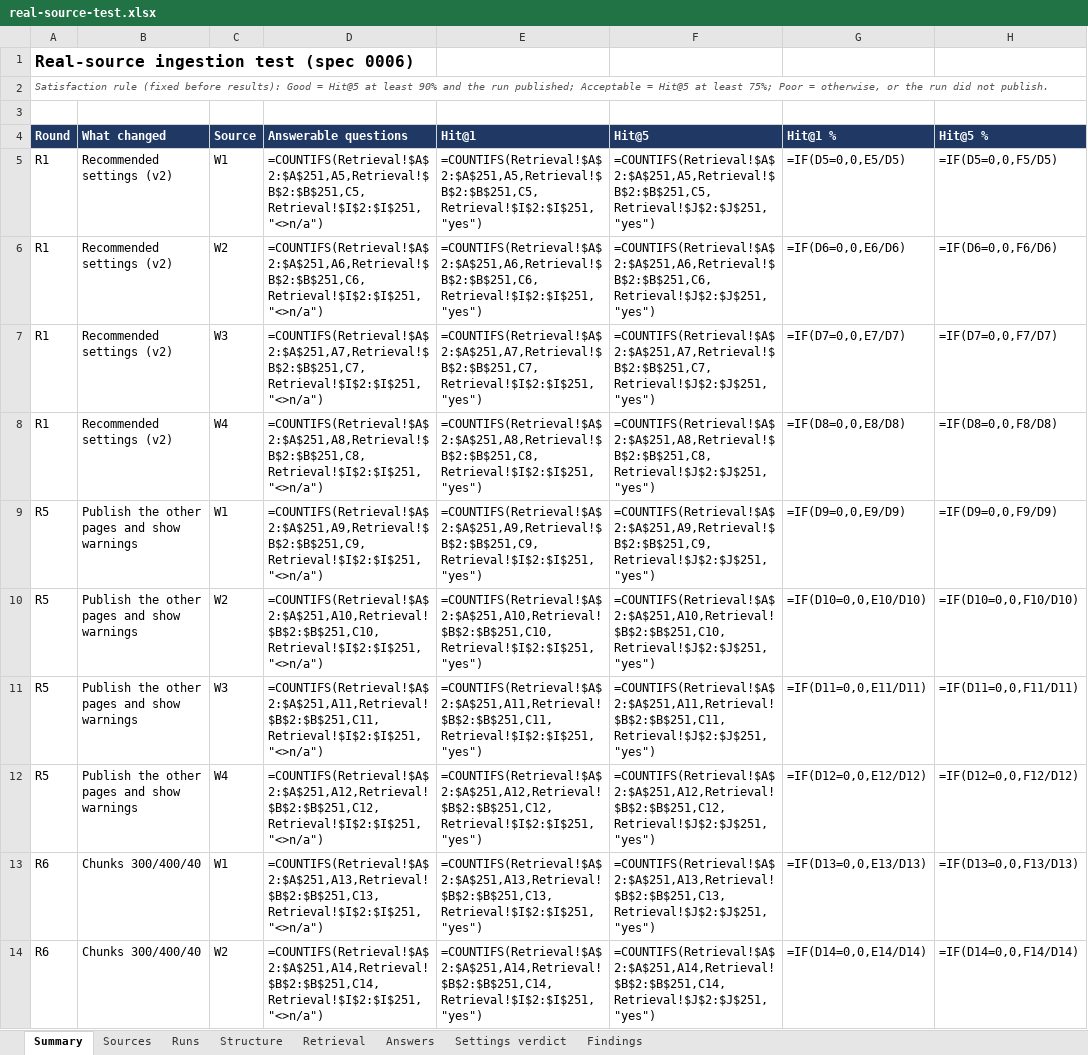
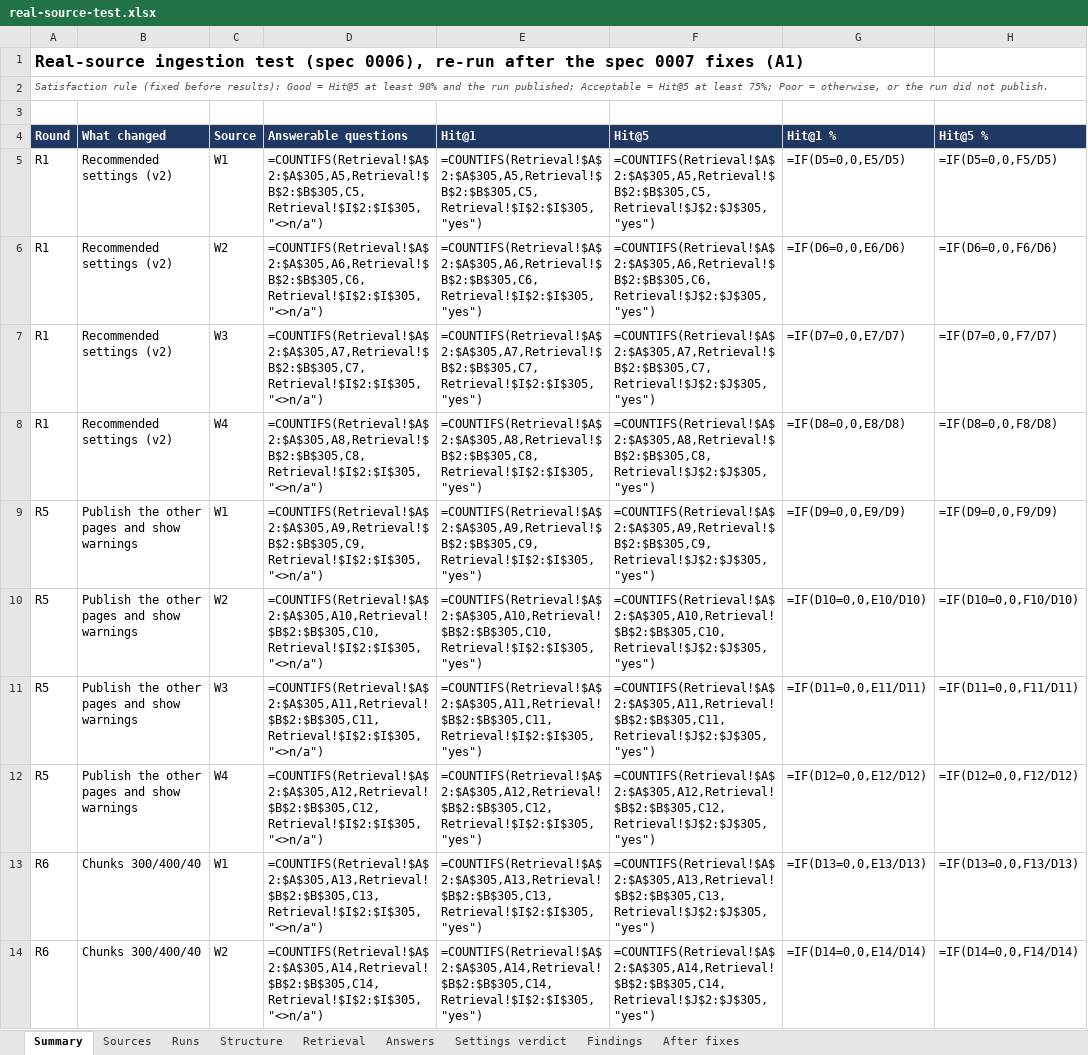
Before and after one commit to kmugalkhod/RAG-QUALITY-STUDIO, an Excel workbook: docs/qa/real-source-2026-10/real-source-test.xlsx, sheet Summary, drawn as a sheet; only a part is shown; values as stored, in another font and other column widths than the file's, no borders; formulas without a stored value are shown as written; the diff covers the shown part only; the diff names each change by its address in the sheet, - before the commit and + after, or states it on an @@ line.

```diff
--- a/docs/qa/real-source-2026-10/real-source-test.xlsx (sheet Summary)
+++ b/docs/qa/real-source-2026-10/real-source-test.xlsx (sheet Summary)
+sheet tab: After fixes
-A1: …test (spec 0006)
+A1: …test (spec 0006), re-run after the spec 0007 fixes (A1)
-D5: =COUNTIFS(Retrieval!$A$2:$A$251,A5,Retrieval!$B$2:$B$251,C5,Retrieval!$I$2:$I$251,"<>n/a")
+D5: =COUNTIFS(Retrieval!$A$2:$A$305,A5,Retrieval!$B$2:$B$305,C5,Retrieval!$I$2:$I$305,"<>n/a")
-E5: =COUNTIFS(Retrieval!$A$2:$A$251,A5,Retrieval!$B$2:$B$251,C5,Retrieval!$I$2:$I$251,"yes")
+E5: =COUNTIFS(Retrieval!$A$2:$A$305,A5,Retrieval!$B$2:$B$305,C5,Retrieval!$I$2:$I$305,"yes")
-F5: =COUNTIFS(Retrieval!$A$2:$A$251,A5,Retrieval!$B$2:$B$251,C5,Retrieval!$J$2:$J$251,"yes")
+F5: =COUNTIFS(Retrieval!$A$2:$A$305,A5,Retrieval!$B$2:$B$305,C5,Retrieval!$J$2:$J$305,"yes")
-D6: =COUNTIFS(Retrieval!$A$2:$A$251,A6,Retrieval!$B$2:$B$251,C6,Retrieval!$I$2:$I$251,"<>n/a")
+D6: =COUNTIFS(Retrieval!$A$2:$A$305,A6,Retrieval!$B$2:$B$305,C6,Retrieval!$I$2:$I$305,"<>n/a")
-E6: =COUNTIFS(Retrieval!$A$2:$A$251,A6,Retrieval!$B$2:$B$251,C6,Retrieval!$I$2:$I$251,"yes")
+E6: =COUNTIFS(Retrieval!$A$2:$A$305,A6,Retrieval!$B$2:$B$305,C6,Retrieval!$I$2:$I$305,"yes")
-F6: =COUNTIFS(Retrieval!$A$2:$A$251,A6,Retrieval!$B$2:$B$251,C6,Retrieval!$J$2:$J$251,"yes")
+F6: =COUNTIFS(Retrieval!$A$2:$A$305,A6,Retrieval!$B$2:$B$305,C6,Retrieval!$J$2:$J$305,"yes")
-D7: =COUNTIFS(Retrieval!$A$2:$A$251,A7,Retrieval!$B$2:$B$251,C7,Retrieval!$I$2:$I$251,"<>n/a")
+D7: =COUNTIFS(Retrieval!$A$2:$A$305,A7,Retrieval!$B$2:$B$305,C7,Retrieval!$I$2:$I$305,"<>n/a")
-E7: =COUNTIFS(Retrieval!$A$2:$A$251,A7,Retrieval!$B$2:$B$251,C7,Retrieval!$I$2:$I$251,"yes")
+E7: =COUNTIFS(Retrieval!$A$2:$A$305,A7,Retrieval!$B$2:$B$305,C7,Retrieval!$I$2:$I$305,"yes")
-F7: =COUNTIFS(Retrieval!$A$2:$A$251,A7,Retrieval!$B$2:$B$251,C7,Retrieval!$J$2:$J$251,"yes")
+F7: =COUNTIFS(Retrieval!$A$2:$A$305,A7,Retrieval!$B$2:$B$305,C7,Retrieval!$J$2:$J$305,"yes")
-D8: =COUNTIFS(Retrieval!$A$2:$A$251,A8,Retrieval!$B$2:$B$251,C8,Retrieval!$I$2:$I$251,"<>n/a")
+D8: =COUNTIFS(Retrieval!$A$2:$A$305,A8,Retrieval!$B$2:$B$305,C8,Retrieval!$I$2:$I$305,"<>n/a")
-E8: =COUNTIFS(Retrieval!$A$2:$A$251,A8,Retrieval!$B$2:$B$251,C8,Retrieval!$I$2:$I$251,"yes")
+E8: =COUNTIFS(Retrieval!$A$2:$A$305,A8,Retrieval!$B$2:$B$305,C8,Retrieval!$I$2:$I$305,"yes")
-F8: =COUNTIFS(Retrieval!$A$2:$A$251,A8,Retrieval!$B$2:$B$251,C8,Retrieval!$J$2:$J$251,"yes")
+F8: =COUNTIFS(Retrieval!$A$2:$A$305,A8,Retrieval!$B$2:$B$305,C8,Retrieval!$J$2:$J$305,"yes")
-D9: =COUNTIFS(Retrieval!$A$2:$A$251,A9,Retrieval!$B$2:$B$251,C9,Retrieval!$I$2:$I$251,"<>n/a")
+D9: =COUNTIFS(Retrieval!$A$2:$A$305,A9,Retrieval!$B$2:$B$305,C9,Retrieval!$I$2:$I$305,"<>n/a")
-E9: =COUNTIFS(Retrieval!$A$2:$A$251,A9,Retrieval!$B$2:$B$251,C9,Retrieval!$I$2:$I$251,"yes")
+E9: =COUNTIFS(Retrieval!$A$2:$A$305,A9,Retrieval!$B$2:$B$305,C9,Retrieval!$I$2:$I$305,"yes")
-F9: =COUNTIFS(Retrieval!$A$2:$A$251,A9,Retrieval!$B$2:$B$251,C9,Retrieval!$J$2:$J$251,"yes")
+F9: =COUNTIFS(Retrieval!$A$2:$A$305,A9,Retrieval!$B$2:$B$305,C9,Retrieval!$J$2:$J$305,"yes")
-D10: =COUNTIFS(Retrieval!$A$2:$A$251,A10,Retrieval!$B$2:$B$251,C10,Retrieval!$I$2:$I$251,"<>n/a")
+D10: =COUNTIFS(Retrieval!$A$2:$A$305,A10,Retrieval!$B$2:$B$305,C10,Retrieval!$I$2:$I$305,"<>n/a")
-E10: =COUNTIFS(Retrieval!$A$2:$A$251,A10,Retrieval!$B$2:$B$251,C10,Retrieval!$I$2:$I$251,"yes")
+E10: =COUNTIFS(Retrieval!$A$2:$A$305,A10,Retrieval!$B$2:$B$305,C10,Retrieval!$I$2:$I$305,"yes")
-F10: =COUNTIFS(Retrieval!$A$2:$A$251,A10,Retrieval!$B$2:$B$251,C10,Retrieval!$J$2:$J$251,"yes")
+F10: =COUNTIFS(Retrieval!$A$2:$A$305,A10,Retrieval!$B$2:$B$305,C10,Retrieval!$J$2:$J$305,"yes")
-D11: =COUNTIFS(Retrieval!$A$2:$A$251,A11,Retrieval!$B$2:$B$251,C11,Retrieval!$I$2:$I$251,"<>n/a")
+D11: =COUNTIFS(Retrieval!$A$2:$A$305,A11,Retrieval!$B$2:$B$305,C11,Retrieval!$I$2:$I$305,"<>n/a")
-E11: =COUNTIFS(Retrieval!$A$2:$A$251,A11,Retrieval!$B$2:$B$251,C11,Retrieval!$I$2:$I$251,"yes")
+E11: =COUNTIFS(Retrieval!$A$2:$A$305,A11,Retrieval!$B$2:$B$305,C11,Retrieval!$I$2:$I$305,"yes")
-F11: =COUNTIFS(Retrieval!$A$2:$A$251,A11,Retrieval!$B$2:$B$251,C11,Retrieval!$J$2:$J$251,"yes")
+F11: =COUNTIFS(Retrieval!$A$2:$A$305,A11,Retrieval!$B$2:$B$305,C11,Retrieval!$J$2:$J$305,"yes")
-D12: =COUNTIFS(Retrieval!$A$2:$A$251,A12,Retrieval!$B$2:$B$251,C12,Retrieval!$I$2:$I$251,"<>n/a")
+D12: =COUNTIFS(Retrieval!$A$2:$A$305,A12,Retrieval!$B$2:$B$305,C12,Retrieval!$I$2:$I$305,"<>n/a")
-E12: =COUNTIFS(Retrieval!$A$2:$A$251,A12,Retrieval!$B$2:$B$251,C12,Retrieval!$I$2:$I$251,"yes")
+E12: =COUNTIFS(Retrieval!$A$2:$A$305,A12,Retrieval!$B$2:$B$305,C12,Retrieval!$I$2:$I$305,"yes")
-F12: =COUNTIFS(Retrieval!$A$2:$A$251,A12,Retrieval!$B$2:$B$251,C12,Retrieval!$J$2:$J$251,"yes")
+F12: =COUNTIFS(Retrieval!$A$2:$A$305,A12,Retrieval!$B$2:$B$305,C12,Retrieval!$J$2:$J$305,"yes")
-D13: =COUNTIFS(Retrieval!$A$2:$A$251,A13,Retrieval!$B$2:$B$251,C13,Retrieval!$I$2:$I$251,"<>n/a")
+D13: =COUNTIFS(Retrieval!$A$2:$A$305,A13,Retrieval!$B$2:$B$305,C13,Retrieval!$I$2:$I$305,"<>n/a")
-E13: =COUNTIFS(Retrieval!$A$2:$A$251,A13,Retrieval!$B$2:$B$251,C13,Retrieval!$I$2:$I$251,"yes")
+E13: =COUNTIFS(Retrieval!$A$2:$A$305,A13,Retrieval!$B$2:$B$305,C13,Retrieval!$I$2:$I$305,"yes")
-F13: =COUNTIFS(Retrieval!$A$2:$A$251,A13,Retrieval!$B$2:$B$251,C13,Retrieval!$J$2:$J$251,"yes")
+F13: =COUNTIFS(Retrieval!$A$2:$A$305,A13,Retrieval!$B$2:$B$305,C13,Retrieval!$J$2:$J$305,"yes")
-D14: =COUNTIFS(Retrieval!$A$2:$A$251,A14,Retrieval!$B$2:$B$251,C14,Retrieval!$I$2:$I$251,"<>n/a")
+D14: =COUNTIFS(Retrieval!$A$2:$A$305,A14,Retrieval!$B$2:$B$305,C14,Retrieval!$I$2:$I$305,"<>n/a")
-E14: =COUNTIFS(Retrieval!$A$2:$A$251,A14,Retrieval!$B$2:$B$251,C14,Retrieval!$I$2:$I$251,"yes")
+E14: =COUNTIFS(Retrieval!$A$2:$A$305,A14,Retrieval!$B$2:$B$305,C14,Retrieval!$I$2:$I$305,"yes")
-F14: =COUNTIFS(Retrieval!$A$2:$A$251,A14,Retrieval!$B$2:$B$251,C14,Retrieval!$J$2:$J$251,"yes")
+F14: =COUNTIFS(Retrieval!$A$2:$A$305,A14,Retrieval!$B$2:$B$305,C14,Retrieval!$J$2:$J$305,"yes")
```
Also changed, not shown: 7 added rows and 156 edited cells elsewhere in this sheet, sheet Retrieval, sheet Answers, sheet Structure, sheet Runs, sheet Findings, 10 other files.
